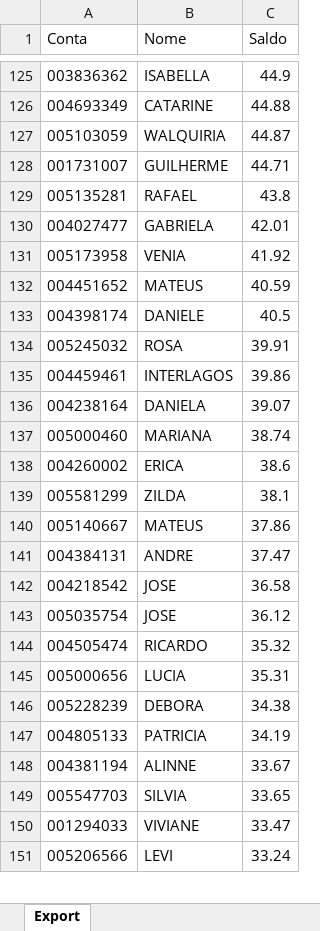
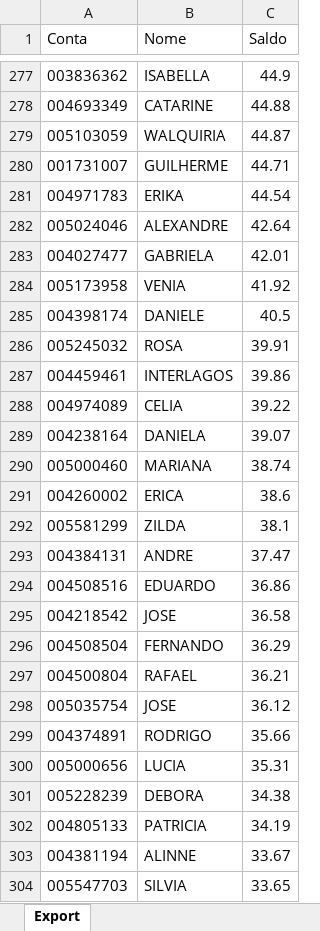
Before and after one commit to bluemetrixgit/Mesa_de_operacao, an Excel workbook: Saldo.xlsx, sheet Export, drawn as a sheet; only a part is shown, gaps mark what is left out; the shorter side is filled out with more unchanged rows; values as stored, in another font and other column widths than the file's, no borders; removed rows and columns are numbered as before the commit, all else as after; the diff covers the shown part only; the diff names each change by its address in the sheet, - before the commit and + after, or states it on an @@ line.

```diff
--- a/Saldo.xlsx (sheet Export)
+++ b/Saldo.xlsx (sheet Export)
-row 129: 005135281 | RAFAEL | 43.8
+row 281: 004971783 | ERIKA | 44.54
+row 282: 005024046 | ALEXANDRE | 42.64
-row 132: 004451652 | MATEUS | 40.59
+row 288: 004974089 | CELIA | 39.22
-row 140: 005140667 | MATEUS | 37.86
+row 294: 004508516 | EDUARDO | 36.86
+row 296: 004508504 | FERNANDO | 36.29
+row 297: 004500804 | RAFAEL | 36.21
-row 144: 004505474 | RICARDO | 35.32
+row 299: 004374891 | RODRIGO | 35.66
```
Also changed, not shown: 209 added rows, 74 removed rows and 3 edited cells elsewhere in this sheet, Saldo_guide.xlsx.
